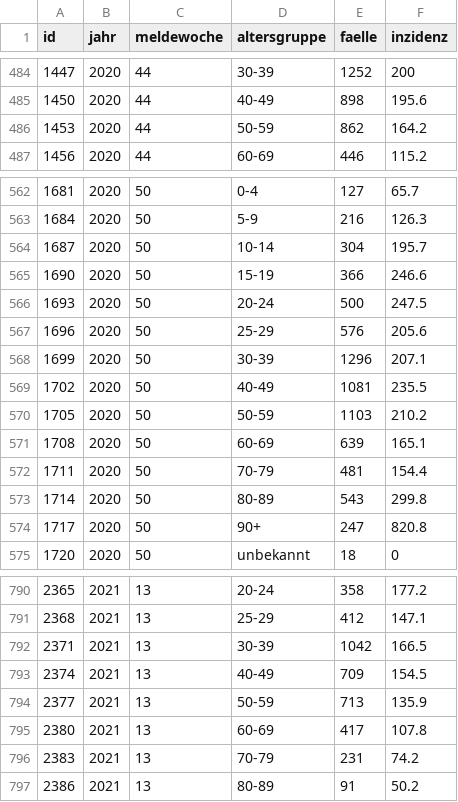
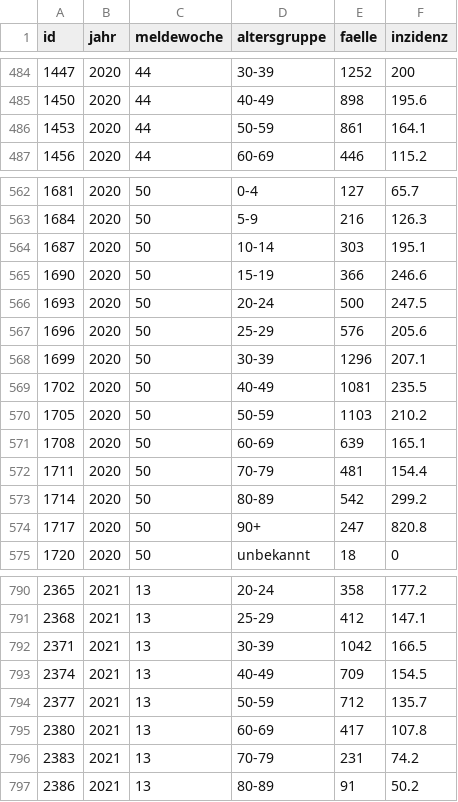
Before and after one commit to MarkusH/covid19-berlin, a CSV file: data/7-day-incidence.csv, drawn as a sheet; only a part is shown, gaps mark what is left out.

```diff
--- a/data/7-day-incidence.csv
+++ b/data/7-day-incidence.csv
@@ -485,3 +485,3 @@ id;jahr;meldewoche;altersgruppe;faelle;inzidenz
 1450;2020;44;40-49;898;195.6
-1453;2020;44;50-59;862;164.2
+1453;2020;44;50-59;861;164.1
 1456;2020;44;60-69;446;115.2
@@ -563,3 +563,3 @@ id;jahr;meldewoche;altersgruppe;faelle;inzidenz
 1684;2020;50;5-9;216;126.3
-1687;2020;50;10-14;304;195.7
+1687;2020;50;10-14;303;195.1
 1690;2020;50;15-19;366;246.6
@@ -572,3 +572,3 @@ id;jahr;meldewoche;altersgruppe;faelle;inzidenz
 1711;2020;50;70-79;481;154.4
-1714;2020;50;80-89;543;299.8
+1714;2020;50;80-89;542;299.2
 1717;2020;50;90+;247;820.8
@@ -793,3 +793,3 @@ id;jahr;meldewoche;altersgruppe;faelle;inzidenz
 2374;2021;13;40-49;709;154.5
-2377;2021;13;50-59;713;135.9
+2377;2021;13;50-59;712;135.7
 2380;2021;13;60-69;417;107.8
```
Also changed, not shown: data/daily-indicators.csv, data/daily-numbers.csv.
